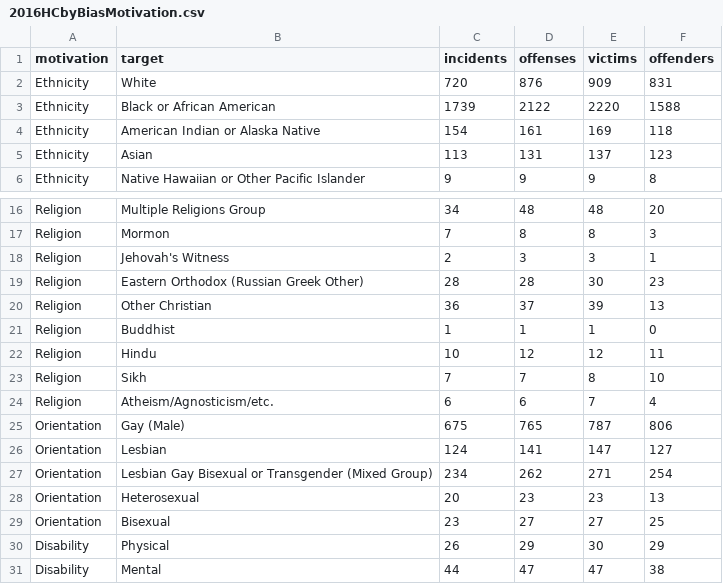
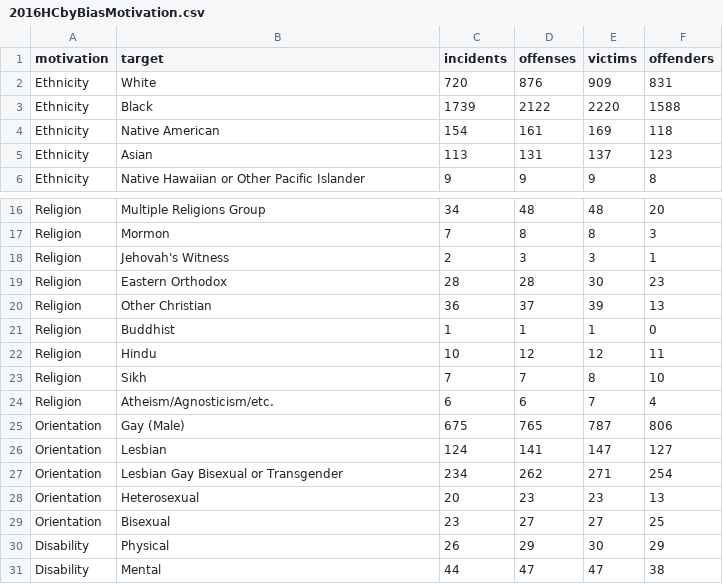
Before and after one commit to BounceRan/USHateCrimeVis, a CSV file: dataset/2016HCbyBiasMotivation.csv, drawn as a sheet; only a part is shown, gaps mark what is left out.

```diff
--- a/dataset/2016HCbyBiasMotivation.csv
+++ b/dataset/2016HCbyBiasMotivation.csv
@@ -2,4 +2,4 @@ motivation,target,incidents,offenses,victims,offenders
 Ethnicity,White,720,876,909,831
-Ethnicity,Black or African American,1739,2122,2220,1588
-Ethnicity,American Indian or Alaska Native,154,161,169,118
+Ethnicity,Black,1739,2122,2220,1588
+Ethnicity,Native American,154,161,169,118
 Ethnicity,Asian,113,131,137,123
@@ -18,3 +18,3 @@ Religion,Mormon,7,8,8,3
 Religion,Jehovah's Witness,2,3,3,1
-Religion,Eastern Orthodox (Russian Greek Other),28,28,30,23
+Religion,Eastern Orthodox,28,28,30,23
 Religion,Other Christian,36,37,39,13
@@ -26,3 +26,3 @@ Orientation,Gay (Male),675,765,787,806
 Orientation,Lesbian,124,141,147,127
-Orientation,Lesbian Gay Bisexual or Transgender (Mixed Group),234,262,271,254
+Orientation,Lesbian Gay Bisexual or Transgender,234,262,271,254
 Orientation,Heterosexual,20,23,23,13
```
Also changed, not shown: dataset/2015HCbyBiasMotivation.csv, dataset/2017HCbyBiasMotivation.csv, 3 other files.
